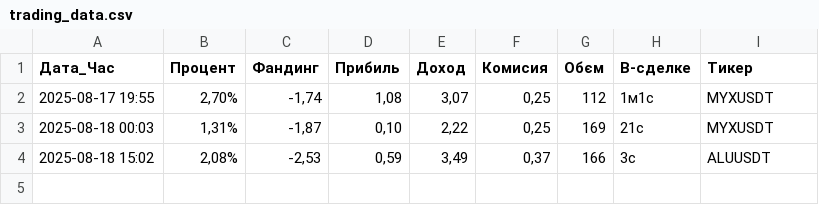
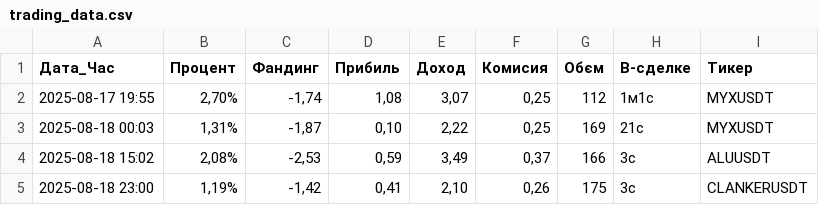
Before and after one commit to Smilelife1177/fund_rate_PY, a CSV file: trading_data.csv, drawn as a sheet; the diff names each change by its address in the sheet, - before the commit and + after, or states it on an @@ line.

Commit message:
profit_09

```diff
--- a/trading_data.csv
+++ b/trading_data.csv
+row 5: 2025-08-18 23:00 | 1,19% | -1,42 | 0,41 | 2,10 | 0,26 | 175 | 3с | CLANKERUSDT
```
